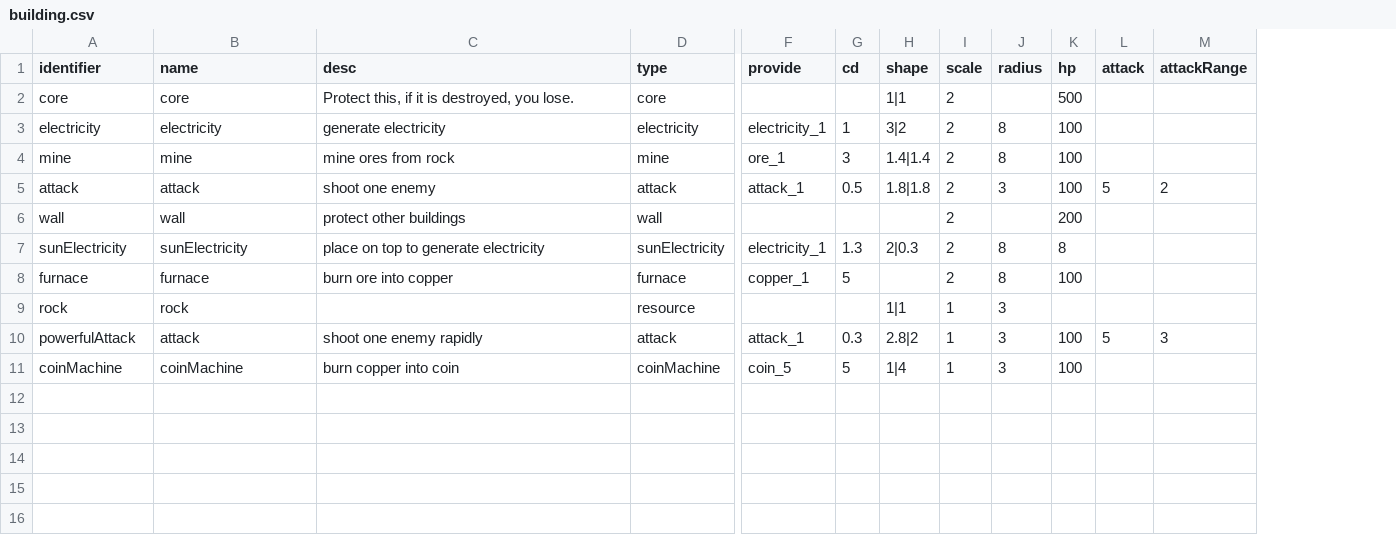
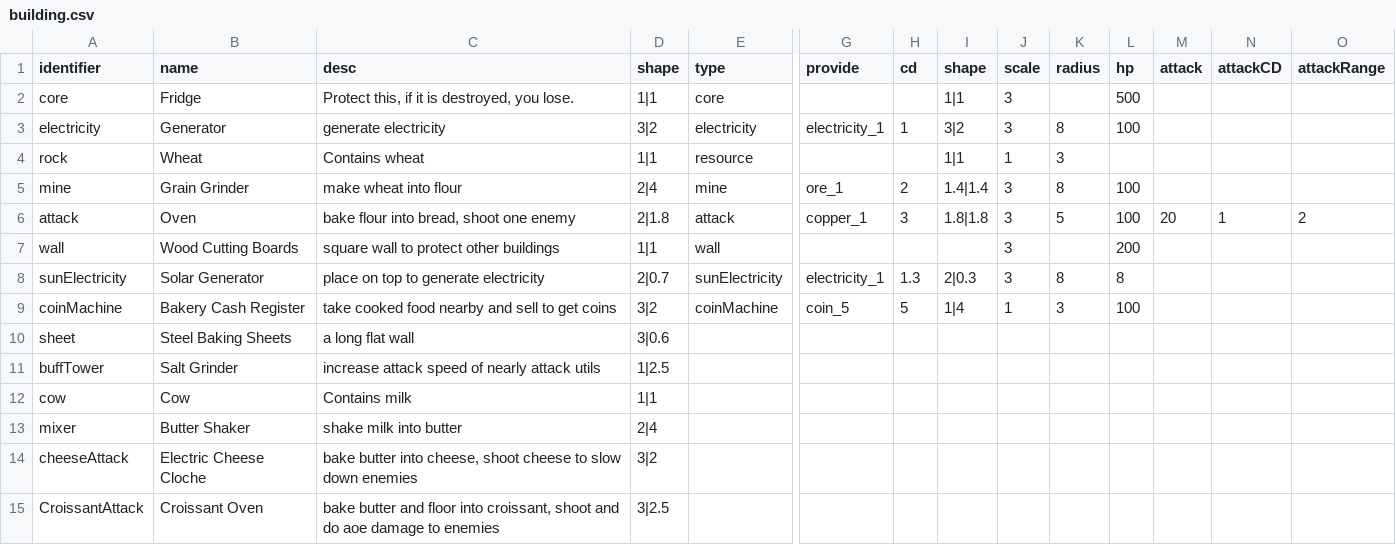
Before and after one commit to shshwdr/unstable, a CSV file: Assets/Resources/csv/building.csv, drawn as a sheet; only a part is shown, gaps mark what is left out; removed rows and columns are numbered as before the commit, all else as after; rows hold the shown columns only; the diff names each change by its address in the sheet, - before the commit and + after, or states it on an @@ line.

Commit message:
update enemy dispense logic and some building setting

```diff
--- a/Assets/Resources/csv/building.csv
+++ b/Assets/Resources/csv/building.csv
+column D (shape), rows 2-3: 1|1 | 3|2; rows 5-9: 2|4 | 2|1.8 | 1|1 | 2|0.7 | 3|2
+column N (attackCD), row 6: 1
-B2 (name): core
+B2 (name): Fridge
-J2:J3 (scale): 2
+J2:J3 (scale): 3
-B3 (name): electricity
+B3 (name): Generator
+row 4: rock | Wheat | Contains wheat | 1|1 | resource |  |  | 1|1 | 1 | 3
-B5 (name): mine
+B5 (name): Grain Grinder
-C5 (desc): mine ores from rock
+C5 (desc): make wheat into flour
-H5 (cd): 3
+H5 (cd): 2
-J5:J8 (scale): 2
+J5:J8 (scale): 3
-B6 (name): attack
+B6 (name): Oven
-C6 (desc): shoot one enemy
+C6 (desc): bake flour into bread, shoot one enemy
-G6 (provide): attack_1
+G6 (provide): copper_1
-H6 (cd): 0.5
+H6 (cd): 3
-K6 (radius): 3
+K6 (radius): 5
-M6 (attack): 5
+M6 (attack): 20
-B7 (name): wall
+B7 (name): Wood Cutting Boards
-C7 (desc): protect other buildings
+C7 (desc): square wall to protect other buildings
-B8 (name): sunElectricity
+B8 (name): Solar Generator
-row 8: furnace | furnace | burn ore into copper | furnace | copper_1 | 5 |  | 2 | 8 | 100
-row 9: rock | rock |  | resource |  |  | 1|1 | 1 | 3
-row 10: powerfulAttack | attack | shoot one enemy rapidly | attack | attack_1 | 0.3 | 2.8|2 | 1 | 3 | 100 | 5 | 3
-B9 (name): coinMachine
+B9 (name): Bakery Cash Register
-C9 (desc): burn copper into coin
+C9 (desc): take cooked food nearby and sell to get coins
+row 10: sheet | Steel Baking Sheets | a long flat wall | 3|0.6
+row 11: buffTower | Salt Grinder | increase attack speed of nearly attack utils | 1|2.5
+row 12: cow | Cow | Contains milk | 1|1
+row 13: mixer | Butter Shaker | shake milk into butter | 2|4
+row 14: cheeseAttack | Electric Cheese Cloche | bake butter into cheese, shoot cheese to slow down enemies | 3|2
+row 15: CroissantAttack | Croissant Oven | bake butter and floor into croissant, shoot and do aoe damage to enemies | 3|2.5
```
Also changed, not shown: 9 other files.
